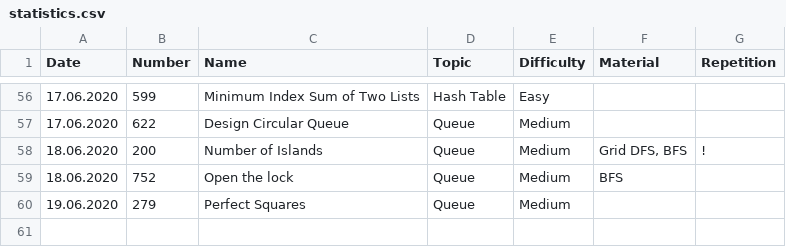
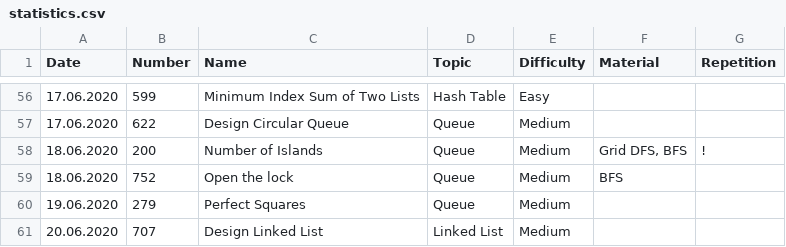
Before and after one commit to ivantishchenko/computer-science, a CSV file: leetCode/statistics.csv, drawn as a sheet; only a part is shown, gaps mark what is left out; the diff names each change by its address in the sheet, - before the commit and + after, or states it on an @@ line.

Commit message:
Implemented singlyLinkedList

```diff
--- a/leetCode/statistics.csv
+++ b/leetCode/statistics.csv
+row 61: 20.06.2020 | 707 | Design Linked List | Linked List | Medium
```
Also changed, not shown: 2 other files.
